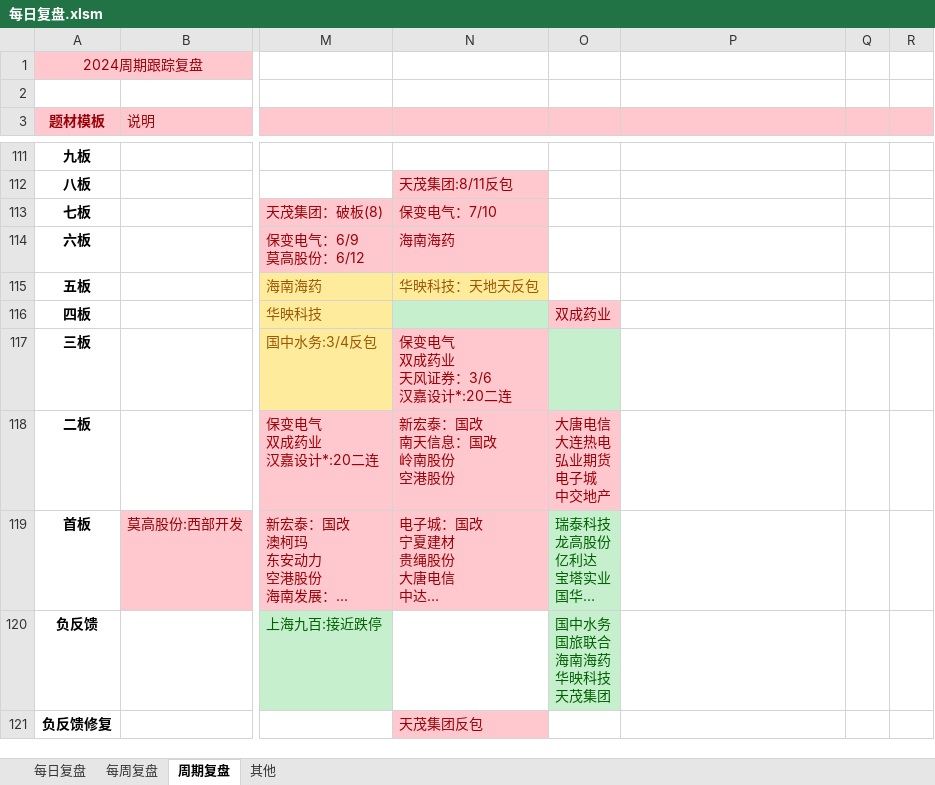
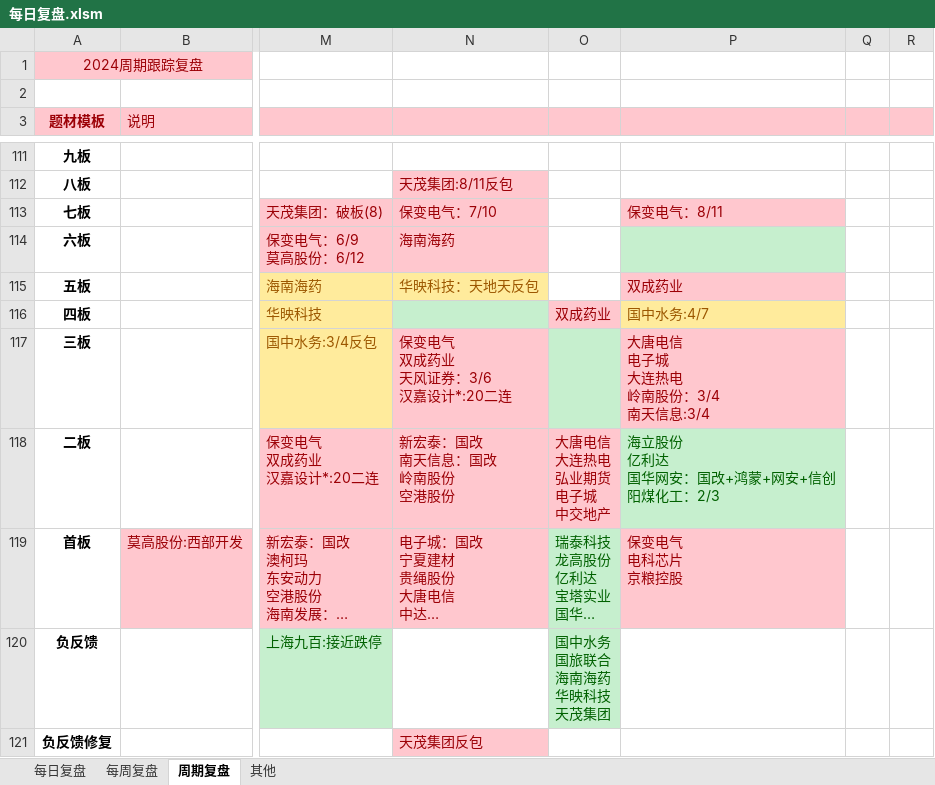
Before and after one commit to Edwin-Xu/edw_n, an Excel workbook: 股票/复盘/每日复盘.xlsm, sheet 周期复盘, drawn as a sheet; only a part is shown, gaps mark what is left out; long unchanged cells end in …; values as stored, in another font and other column widths than the file's, no borders; charts and pictures not drawn; ↵ is a line break in a cell; the diff names each change by its address in the sheet, - before the commit and + after, or states it on an @@ line.

```diff
--- a/股票/复盘/每日复盘.xlsm (sheet 周期复盘)
+++ b/股票/复盘/每日复盘.xlsm (sheet 周期复盘)
-P113: (empty)
+P113: 保变电气：8/11
-P113 fill: none
+P113 fill: #FFC7CE
-P114 fill: none
+P114 fill: #C6EFCE
-P115: (empty)
+P115: 双成药业
-P115 fill: none
+P115 fill: #FFC7CE
-P116: (empty)
+P116: 国中水务:4/7
-P116 fill: none
+P116 fill: #FFEB9C
-P117: (empty)
+P117: 大唐电信 ↵ 电子城 ↵ 大连热电 ↵ 岭南股份：3/4 ↵ 南天信息:3/4
-P117 fill: none
+P117 fill: #FFC7CE
-P118: (empty)
+P118: 海立股份 ↵ 亿利达 ↵ 国华网安：国改+鸿蒙+网安+信创 ↵ 阳煤化工：2/3
-P118 fill: none
+P118 fill: #C6EFCE
-P119: (empty)
+P119: 保变电气 ↵ 电科芯片 ↵ 京粮控股
-P119 fill: none
+P119 fill: #FFC7CE
```
Also changed, not shown: sheet 每日复盘.
